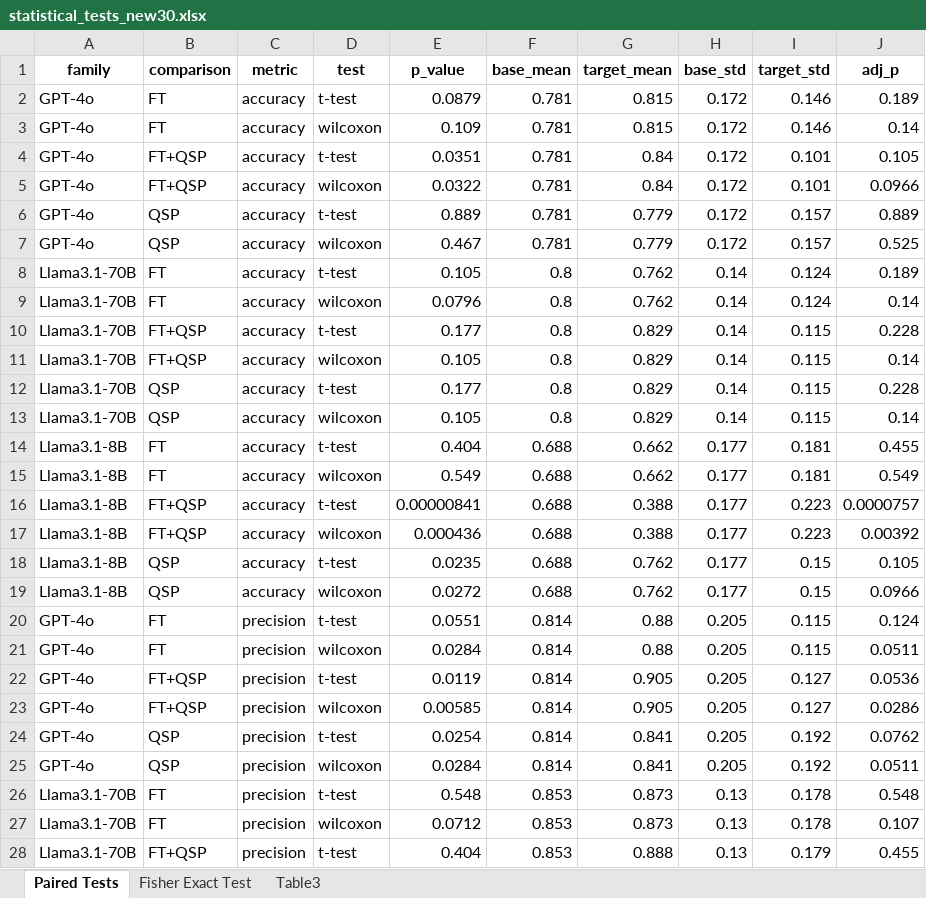
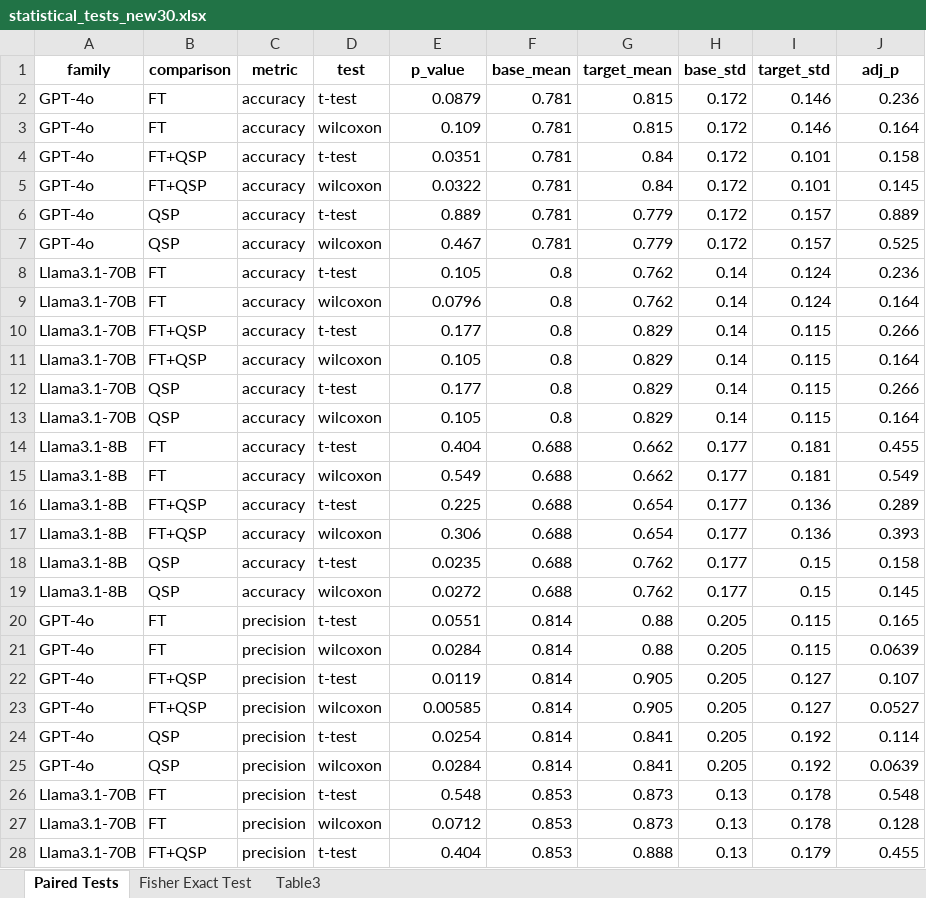
Before and after one commit to hivdb/chat_HIVDB_paper, an Excel workbook: eval/results/statistical_tests_new30.xlsx, sheet Paired Tests, drawn as a sheet; only a part is shown; values as stored, in another font and other column widths than the file's, no borders; the diff covers the shown part only; the diff names each change by its address in the sheet, - before the commit and + after, or states it on an @@ line.

```diff
--- a/eval/results/statistical_tests_new30.xlsx (sheet Paired Tests)
+++ b/eval/results/statistical_tests_new30.xlsx (sheet Paired Tests)
-J2 (adj_p): 0.189
+J2 (adj_p): 0.236
-J3 (adj_p): 0.14
+J3 (adj_p): 0.164
-J4 (adj_p): 0.105
+J4 (adj_p): 0.158
-J5 (adj_p): 0.0966
+J5 (adj_p): 0.145
-J8 (adj_p): 0.189
+J8 (adj_p): 0.236
-J9 (adj_p): 0.14
+J9 (adj_p): 0.164
-J10 (adj_p): 0.228
+J10 (adj_p): 0.266
-J11 (adj_p): 0.14
+J11 (adj_p): 0.164
-J12 (adj_p): 0.228
+J12 (adj_p): 0.266
-J13 (adj_p): 0.14
+J13 (adj_p): 0.164
-E16 (p_value): 0.00000841
+E16 (p_value): 0.225
-G16:G17 (target_mean): 0.388
+G16:G17 (target_mean): 0.654
-I16:I17 (target_std): 0.223
+I16:I17 (target_std): 0.136
-J16 (adj_p): 0.0000757
+J16 (adj_p): 0.289
-E17 (p_value): 0.000436
+E17 (p_value): 0.306
-J17 (adj_p): 0.00392
+J17 (adj_p): 0.393
-J18 (adj_p): 0.105
+J18 (adj_p): 0.158
-J19 (adj_p): 0.0966
+J19 (adj_p): 0.145
-J20 (adj_p): 0.124
+J20 (adj_p): 0.165
-J21 (adj_p): 0.0511
+J21 (adj_p): 0.0639
-J22 (adj_p): 0.0536
+J22 (adj_p): 0.107
-J23 (adj_p): 0.0286
+J23 (adj_p): 0.0527
-J24 (adj_p): 0.0762
+J24 (adj_p): 0.114
-J25 (adj_p): 0.0511
+J25 (adj_p): 0.0639
-J27 (adj_p): 0.107
+J27 (adj_p): 0.128
```
Also changed, not shown: 42 edited cells elsewhere in this sheet, sheet Fisher Exact Test, sheet Table3, advanced-prompting/csv/merged_answers_original_120.xlsx, eval/results/detailed_evaluation_full150.xlsx, 32 other files.
